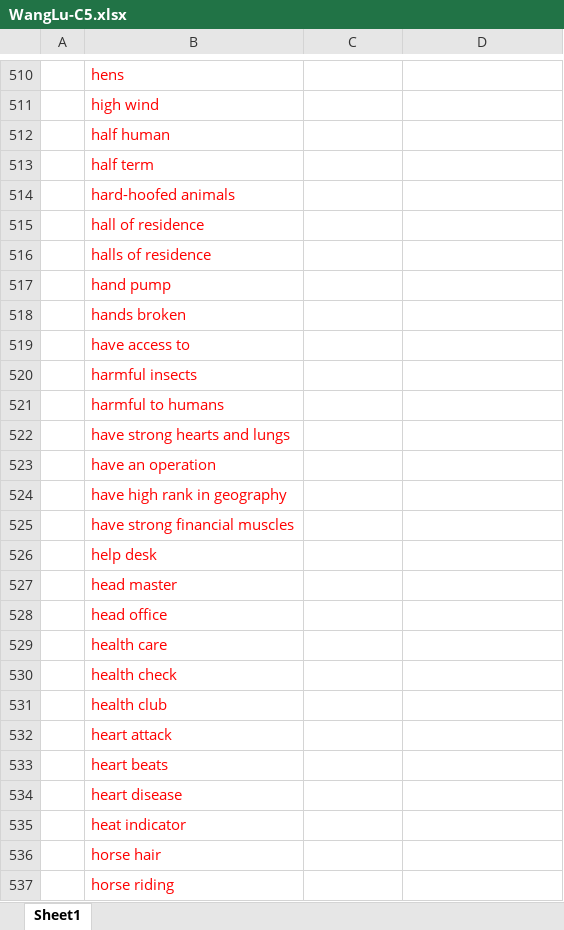
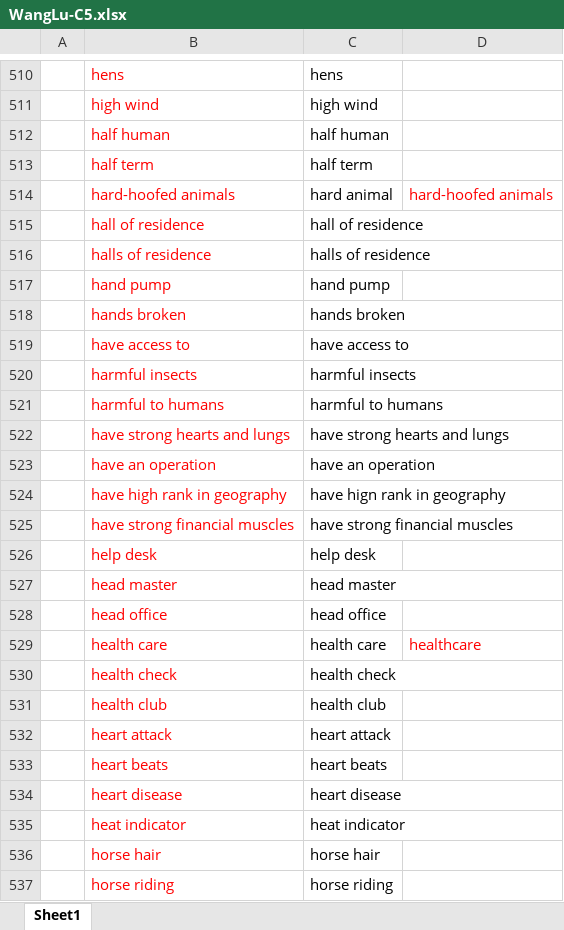
Before and after one commit to Liuhongzhi2018/LearningforIELTS, an Excel workbook: WangLu-C5.xlsx, sheet Sheet1, drawn as a sheet; only a part is shown, gaps mark what is left out; values as stored, in another font and other column widths than the file's, no borders; the diff covers the shown part only; the diff names each change by its address in the sheet, - before the commit and + after, or states it on an @@ line.

```diff
--- a/WangLu-C5.xlsx (sheet Sheet1)
+++ b/WangLu-C5.xlsx (sheet Sheet1)
-C510: (empty)
+C510: hens
-C511: (empty)
+C511: high wind
-C512: (empty)
+C512: half human
-C513: (empty)
+C513: half term
-C514: (empty)
+C514: hard animal
-D514: (empty)
+D514: hard-hoofed animals
-C515: (empty)
+C515: hall of residence
-C516: (empty)
+C516: halls of residence
-C517: (empty)
+C517: hand pump
-C518: (empty)
+C518: hands broken
-C519: (empty)
+C519: have access to
-C520: (empty)
+C520: harmful insects
-C521: (empty)
+C521: harmful to humans
-C522: (empty)
+C522: have strong hearts and lungs
-C523: (empty)
+C523: have an operation
-C524: (empty)
+C524: have hign rank in geography
-C525: (empty)
+C525: have strong financial muscles
-C526: (empty)
+C526: help desk
-C527: (empty)
+C527: head master
-C528: (empty)
+C528: head office
-C529: (empty)
+C529: health care
-D529: (empty)
+D529: healthcare
-C530: (empty)
+C530: health check
-C531: (empty)
+C531: health club
-C532: (empty)
+C532: heart attack
-C533: (empty)
+C533: heart beats
-C534: (empty)
+C534: heart disease
-C535: (empty)
+C535: heat indicator
-C536: (empty)
+C536: horse hair
-C537: (empty)
+C537: horse riding
```
Also changed, not shown: 1 added row, 1 removed row and 230 edited cells elsewhere in this sheet.
